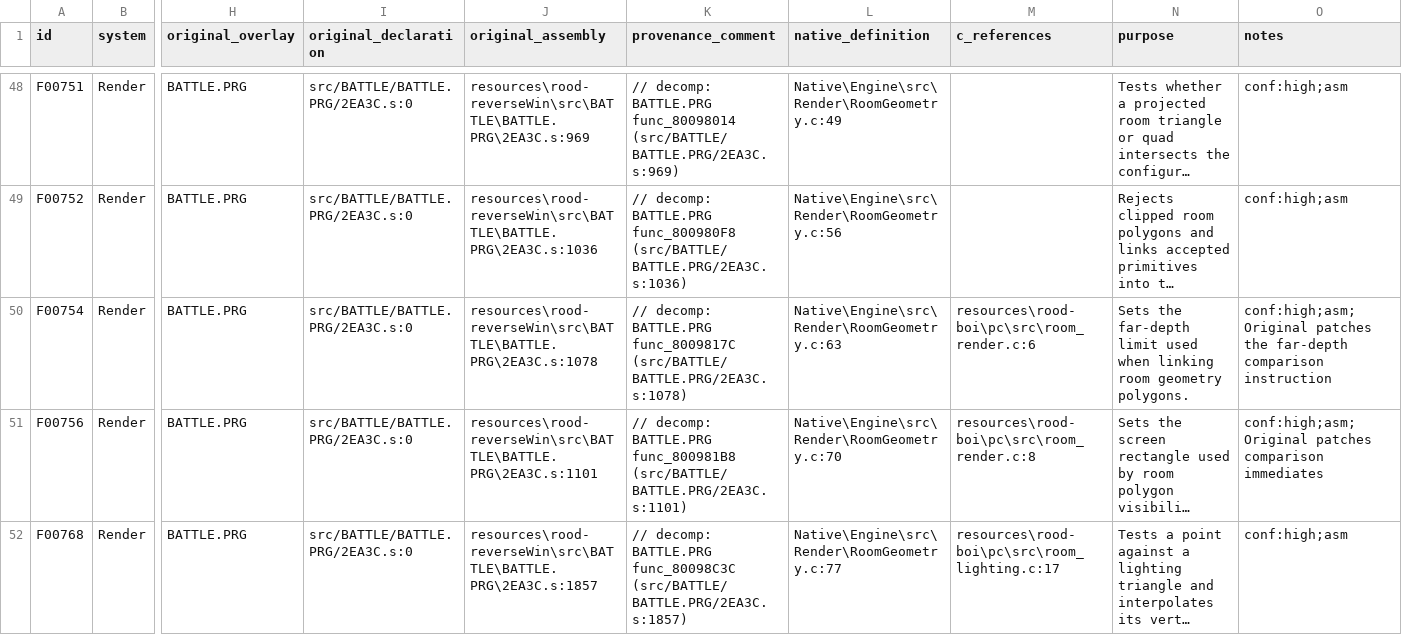
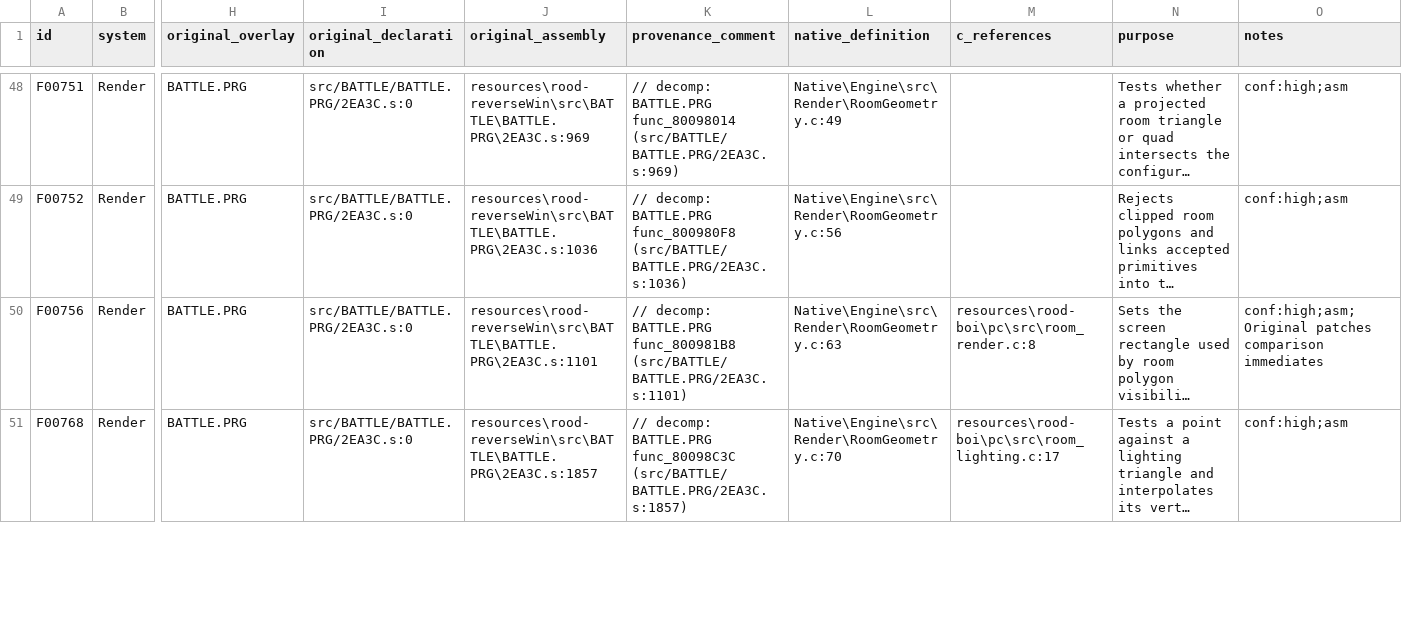
Before and after one commit to JEschete/VS-NativePort, a CSV file: Docs/ASSEMBLY_GAPS.csv, drawn as a sheet; only a part is shown, gaps mark what is left out; long unchanged cells end in …; removed rows and columns are numbered as before the commit, all else as after; rows hold the shown columns only; the diff covers the shown part only; the diff names each change by its address in the sheet, - before the commit and + after, or states it on an @@ line.

```diff
--- a/Docs/ASSEMBLY_GAPS.csv
+++ b/Docs/ASSEMBLY_GAPS.csv
-row 50: F00754 | Render | BATTLE.PRG | src/BATTLE/BATTLE.PRG/2EA3C.s:0 | resources\rood-reverseWin\src\BATTLE\BATTLE.PRG\2EA3C.s:1078 | // decomp: BATTLE.PRG func_8009817C (src/BATTLE/BATTLE.PRG/2EA3C.s:1078) | Native\Engine\src\Render\RoomGeometry.c:63 | resources\rood-boi\pc\src\room_render.c:6 | Sets the far-depth limit used when linking room geometry polygons. | conf:high;asm;Original patches the far-depth comparison instruction
-L50 (native_definition): Native\Engine\src\Render\RoomGeometry.c:70
+L50 (native_definition): Native\Engine\src\Render\RoomGeometry.c:63
-L51 (native_definition): Native\Engine\src\Render\RoomGeometry.c:77
+L51 (native_definition): Native\Engine\src\Render\RoomGeometry.c:70
```
Also changed, not shown: 2 edited cells elsewhere in this file, Docs/ASSEMBLY_GAP_COVERAGE.csv, tools/port/owned.csv, 11 other files.
